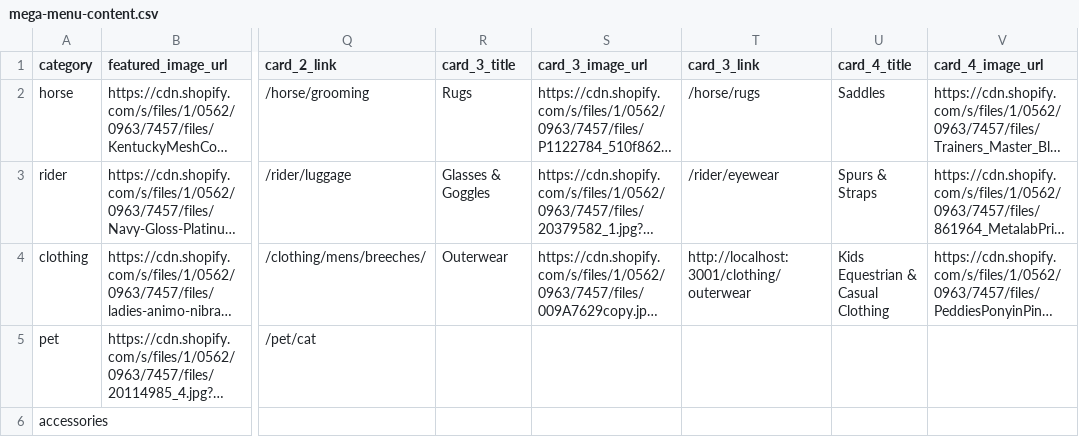
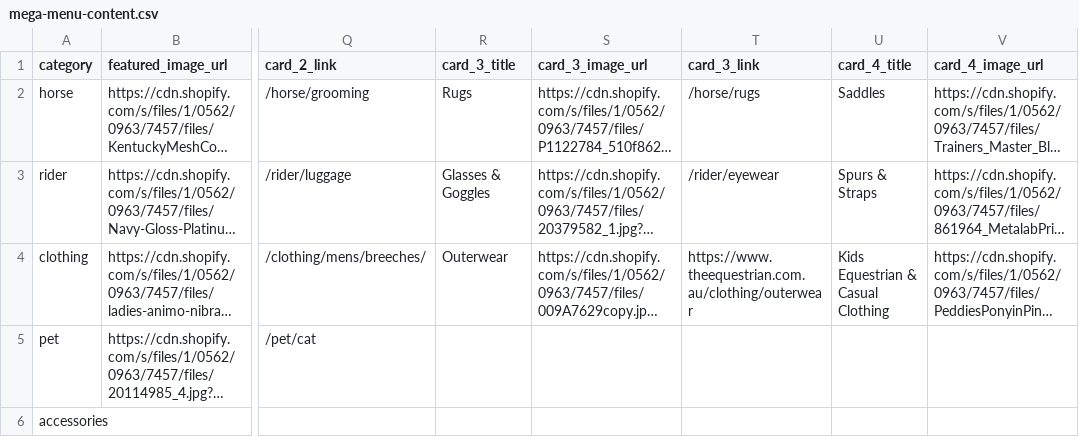
Before and after one commit to optizenapp/theequestrian, a CSV file: exports/mega-menu-content.csv, drawn as a sheet; only a part is shown, gaps mark what is left out; long unchanged cells end in …; the diff names each change by its address in the sheet, - before the commit and + after, or states it on an @@ line.

Commit message:
fixed local host search and replace

```diff
--- a/exports/mega-menu-content.csv
+++ b/exports/mega-menu-content.csv
-T4 (card_3_link): http://localhost:3001/clothing/outerwear
+T4 (card_3_link): https://www.theequestrian.com.au/clothing/outerwear
```
Also changed, not shown: 29 other files.
